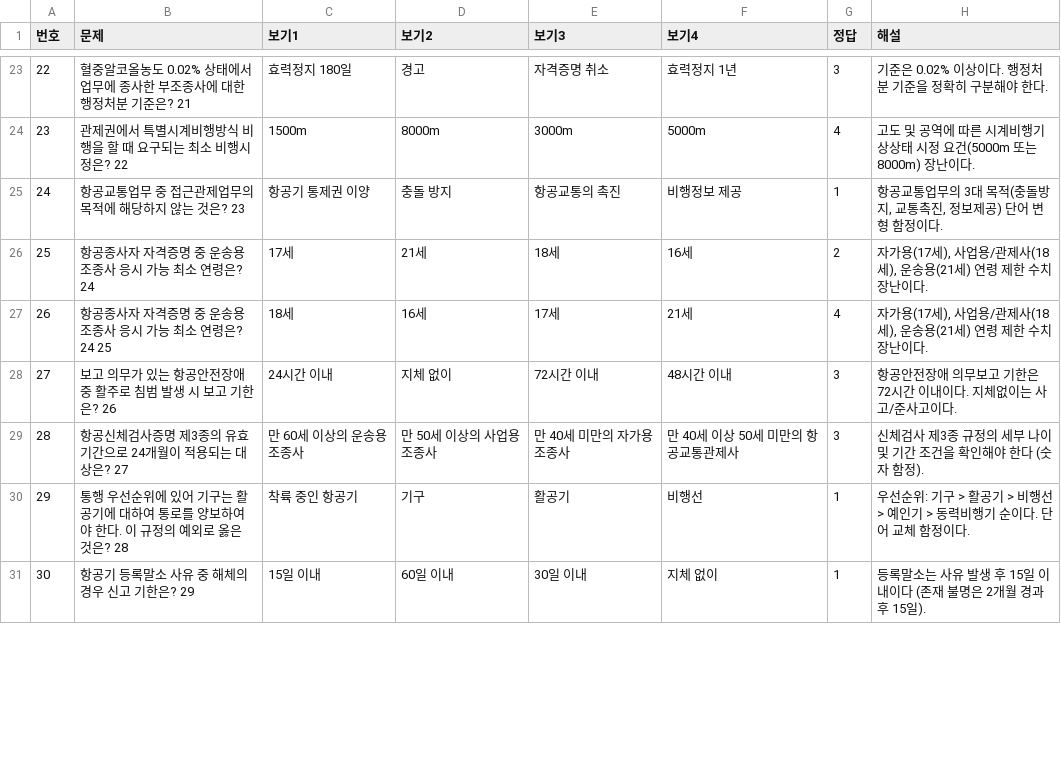
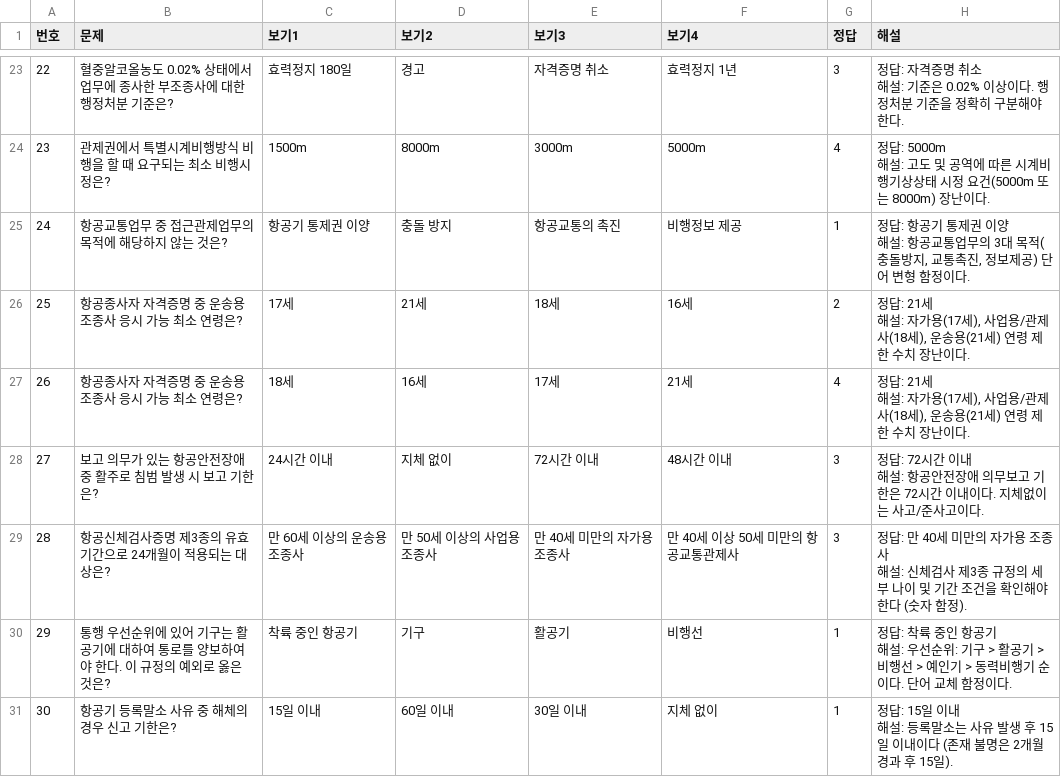
Before and after one commit to a76020717-cloud/my-quiz-app, a CSV file: 항공안전법_3탄_8급킬러_100선.csv, drawn as a sheet; only a part is shown, gaps mark what is left out; the diff covers the shown part only.

```diff
--- a/항공안전법_3탄_8급킬러_100선.csv
+++ b/항공안전법_3탄_8급킬러_100선.csv
@@ -23,9 +44,18 @@
-22,혈중알코올농도 0.02% 상태에서 업무에 종사한 부조종사에 대한 행정처분 기준은? 21,효력정지 180일,경고,자격증명 취소,효력정지 1년,3,기준은 0.02% 이상이다. 행정처분 기준을 정확히 구분해야 한다.
-23,관제권에서 특별시계비행방식 비행을 할 때 요구되는 최소 비행시정은? 22,1500m,8000m,3000m,5000m,4,고도 및 공역에 따른 시계비행기상상태 시정 요건(5000m 또는 8000m) 장난이다.
-24,항공교통업무 중 접근관제업무의 목적에 해당하지 않는 것은? 23,항공기 통제권 이양,충돌 방지,항공교통의 촉진,비행정보 제공,1,"항공교통업무의 3대 목적(충돌방지, 교통촉진, 정보제공) 단어 변형 함정이다."
-25,항공종사자 자격증명 중 운송용 조종사 응시 가능 최소 연령은? 24,17세,21세,18세,16세,2,"자가용(17세), 사업용/관제사(18세), 운송용(21세) 연령 제한 수치 장난이다."
-26,항공종사자 자격증명 중 운송용 조종사 응시 가능 최소 연령은? 24 25,18세,16세,17세,21세,4,"자가용(17세), 사업용/관제사(18세), 운송용(21세) 연령 제한 수치 장난이다."
-27,보고 의무가 있는 항공안전장애 중 활주로 침범 발생 시 보고 기한은? 26,24시간 이내,지체 없이,72시간 이내,48시간 이내,3,항공안전장애 의무보고 기한은 72시간 이내이다. 지체없이는 사고/준사고이다.
-28,항공신체검사증명 제3종의 유효기간으로 24개월이 적용되는 대상은? 27,만 60세 이상의 운송용 조종사,만 50세 이상의 사업용 조종사,만 40세 미만의 자가용 조종사,만 40세 이상 50세 미만의 항공교통관제사,3,신체검사 제3종 규정의 세부 나이 및 기간 조건을 확인해야 한다 (숫자 함정).
-29,통행 우선순위에 있어 기구는 활공기에 대하여 통로를 양보하여야 한다. 이 규정의 예외로 옳은 것은? 28,착륙 중인 항공기,기구,활공기,비행선,1,우선순위: 기구 > 활공기 > 비행선 > 예인기 > 동력비행기 순이다. 단어 교체 함정이다.
-30,항공기 등록말소 사유 중 해체의 경우 신고 기한은? 29,15일 이내,60일 이내,30일 이내,지체 없이,1,등록말소는 사유 발생 후 15일 이내이다 (존재 불명은 2개월 경과 후 15일).
+22,혈중알코올농도 0.02% 상태에서 업무에 종사한 부조종사에 대한 행정처분 기준은?,효력정지 180일,경고,자격증명 취소,효력정지 1년,3,"정답: 자격증명 취소
+해설: 기준은 0.02% 이상이다. 행정처분 기준을 정확히 구분해야 한다."
+23,관제권에서 특별시계비행방식 비행을 할 때 요구되는 최소 비행시정은?,1500m,8000m,3000m,5000m,4,"정답: 5000m
+해설: 고도 및 공역에 따른 시계비행기상상태 시정 요건(5000m 또는 8000m) 장난이다."
+24,항공교통업무 중 접근관제업무의 목적에 해당하지 않는 것은?,항공기 통제권 이양,충돌 방지,항공교통의 촉진,비행정보 제공,1,"정답: 항공기 통제권 이양
+해설: 항공교통업무의 3대 목적(충돌방지, 교통촉진, 정보제공) 단어 변형 함정이다."
+25,항공종사자 자격증명 중 운송용 조종사 응시 가능 최소 연령은?,17세,21세,18세,16세,2,"정답: 21세
+해설: 자가용(17세), 사업용/관제사(18세), 운송용(21세) 연령 제한 수치 장난이다."
+26,항공종사자 자격증명 중 운송용 조종사 응시 가능 최소 연령은?,18세,16세,17세,21세,4,"정답: 21세
+해설: 자가용(17세), 사업용/관제사(18세), 운송용(21세) 연령 제한 수치 장난이다."
+27,보고 의무가 있는 항공안전장애 중 활주로 침범 발생 시 보고 기한은?,24시간 이내,지체 없이,72시간 이내,48시간 이내,3,"정답: 72시간 이내
+해설: 항공안전장애 의무보고 기한은 72시간 이내이다. 지체없이는 사고/준사고이다."
+28,항공신체검사증명 제3종의 유효기간으로 24개월이 적용되는 대상은?,만 60세 이상의 운송용 조종사,만 50세 이상의 사업용 조종사,만 40세 미만의 자가용 조종사,만 40세 이상 50세 미만의 항공교통관제사,3,"정답: 만 40세 미만의 자가용 조종사
+해설: 신체검사 제3종 규정의 세부 나이 및 기간 조건을 확인해야 한다 (숫자 함정)."
+29,통행 우선순위에 있어 기구는 활공기에 대하여 통로를 양보하여야 한다. 이 규정의 예외로 옳은 것은?,착륙 중인 항공기,기구,활공기,비행선,1,"정답: 착륙 중인 항공기
+해설: 우선순위: 기구 > 활공기 > 비행선 > 예인기 > 동력비행기 순이다. 단어 교체 함정이다."
+30,항공기 등록말소 사유 중 해체의 경우 신고 기한은?,15일 이내,60일 이내,30일 이내,지체 없이,1,"정답: 15일 이내
+해설: 등록말소는 사유 발생 후 15일 이내이다 (존재 불명은 2개월 경과 후 15일)."
```
Also changed, not shown: 172 edited cells elsewhere in this file, 1 other file.
